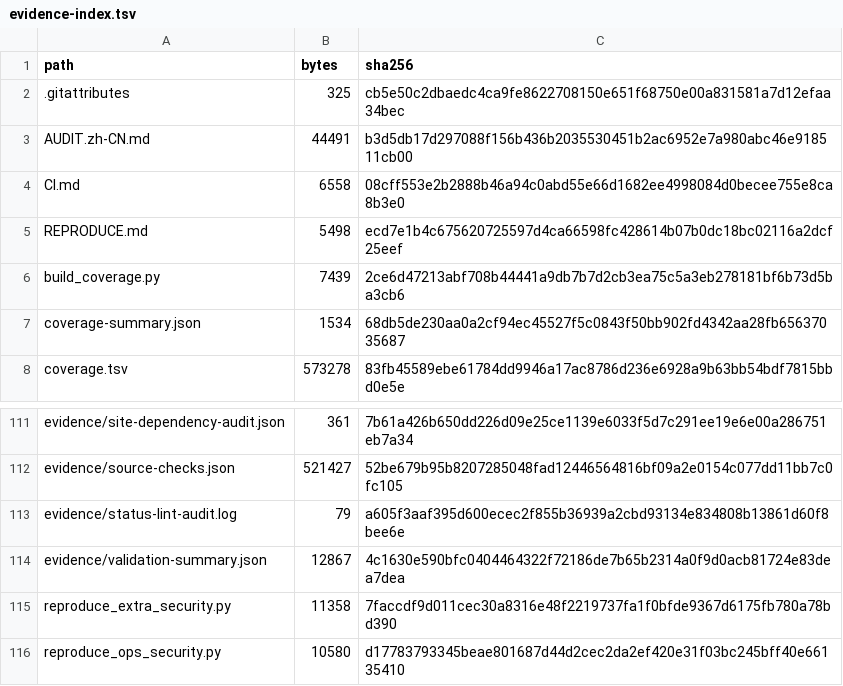
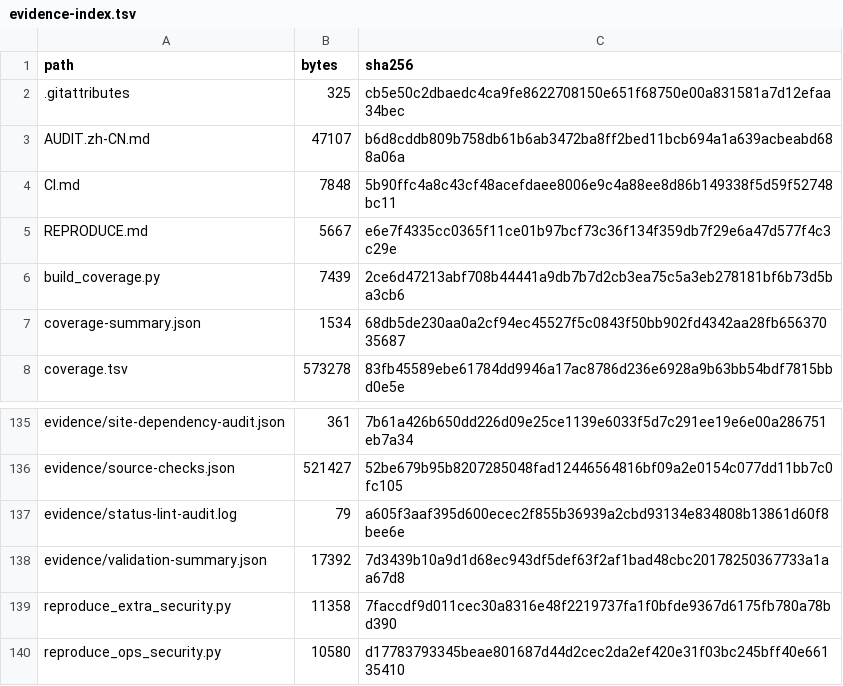
Before and after one commit to daniei-chen/zhihui-gateway, a TSV file: docs/audits/2026-11-05/evidence-index.tsv, drawn as a sheet; only a part is shown, gaps mark what is left out; the diff covers the shown part only.

```diff
--- a/docs/audits/2026-11-05/evidence-index.tsv
+++ b/docs/audits/2026-11-05/evidence-index.tsv
@@ -2,5 +2,5 @@ path	bytes	sha256
 .gitattributes	325	cb5e50c2dbaedc4ca9fe8622708150e651f68750e00a831581a7d12efaa34bec
-AUDIT.zh-CN.md	44491	b3d5db17d297088f156b436b2035530451b2ac6952e7a980abc46e918511cb00
-CI.md	6558	08cff553e2b2888b46a94c0abd55e66d1682ee4998084d0becee755e8ca8b3e0
-REPRODUCE.md	5498	ecd7e1b4c675620725597d4ca66598fc428614b07b0dc18bc02116a2dcf25eef
+AUDIT.zh-CN.md	47107	b6d8cddb809b758db61b6ab3472ba8ff2bed11bcb694a1a639acbeabd688a06a
+CI.md	7848	5b90ffc4a8c43cf48acefdaee8006e9c4a88ee8d86b149338f5d59f52748bc11
+REPRODUCE.md	5667	e6e7f4335cc0365f11ce01b97bcf73c36f134f359db7f29e6a47d577f4c3c29e
 build_coverage.py	7439	2ce6d47213abf708b44441a9db7b7d2cb3ea75c5a3eb278181bf6b73d5ba3cb6
@@ -113,3 +137,3 @@ evidence/source-checks.json	521427	52be679b95b8207285048fad12446564816bf09a2e015
 evidence/status-lint-audit.log	79	a605f3aaf395d600ecec2f855b36939a2cbd93134e834808b13861d60f8bee6e
-evidence/validation-summary.json	12867	4c1630e590bfc0404464322f72186de7b65b2314a0f9d0acb81724e83dea7dea
+evidence/validation-summary.json	17392	7d3439b10a9d1d68ec943df5def63f2af1bad48cbc20178250367733a1aa67d8
 reproduce_extra_security.py	11358	7faccdf9d011cec30a8316e48f2219737fa1f0bfde9367d6175fb780a78bd390
```
Also changed, not shown: 24 added rows elsewhere in this file, 28 other files.
